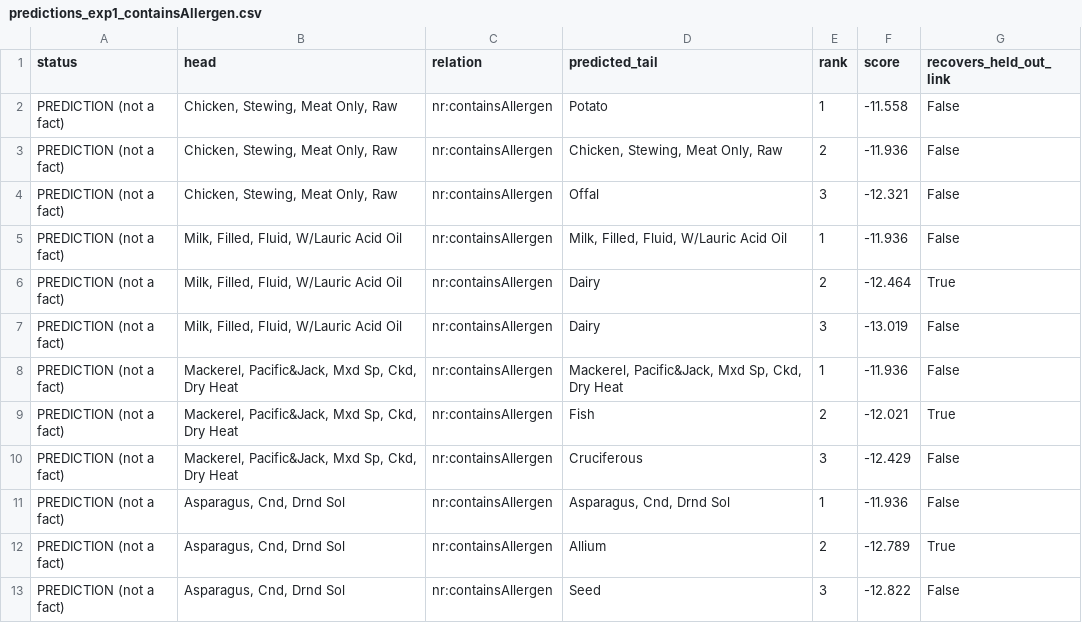
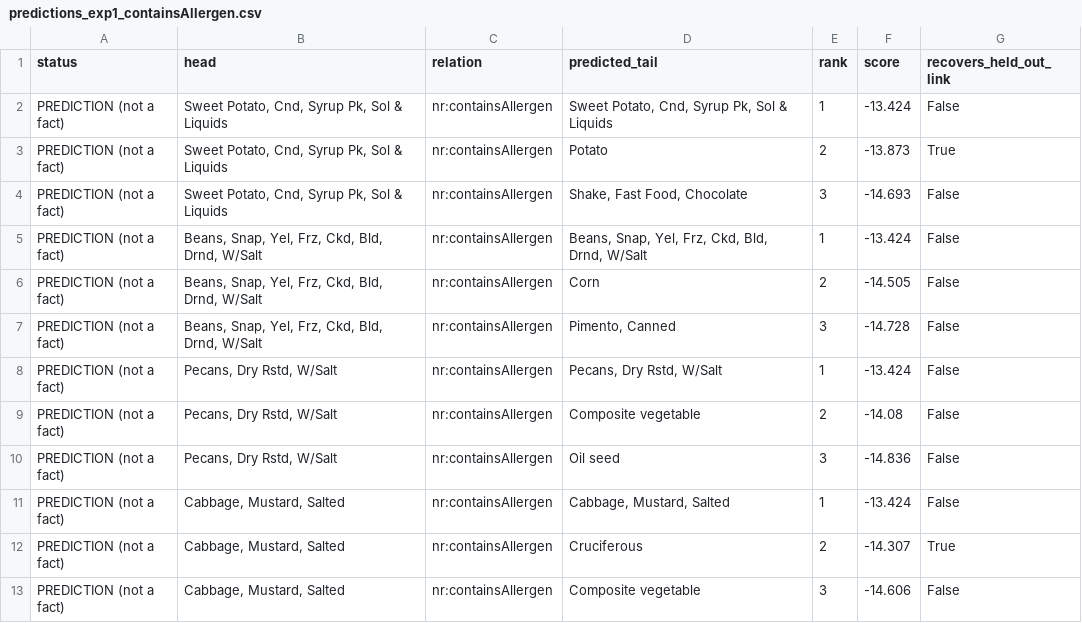
Before and after one commit to Ru-1234/NutriReason-KG, a CSV file: reasoning/results/predictions_exp1_containsAllergen.csv, drawn as a sheet; only a part is shown; the diff covers the shown part only.

Commit message:
Re-run TransE/RotatE link prediction on cleaned KG; keep pre-fix metrics for comparison; update progress report

```diff
--- a/reasoning/results/predictions_exp1_containsAllergen.csv
+++ b/reasoning/results/predictions_exp1_containsAllergen.csv
@@ -1,13 +1,13 @@
 status,head,relation,predicted_tail,rank,score,recovers_held_out_link
-PREDICTION (not a fact),"Chicken, Stewing, Meat Only, Raw",nr:containsAllergen,Potato,1,-11.558,False
-PREDICTION (not a fact),"Chicken, Stewing, Meat Only, Raw",nr:containsAllergen,"Chicken, Stewing, Meat Only, Raw",2,-11.936,False
-PREDICTION (not a fact),"Chicken, Stewing, Meat Only, Raw",nr:containsAllergen,Offal,3,-12.321,False
-PREDICTION (not a fact),"Milk, Filled, Fluid, W/Lauric Acid Oil",nr:containsAllergen,"Milk, Filled, Fluid, W/Lauric Acid Oil",1,-11.936,False
-PREDICTION (not a fact),"Milk, Filled, Fluid, W/Lauric Acid Oil",nr:containsAllergen,Dairy,2,-12.464,True
-PREDICTION (not a fact),"Milk, Filled, Fluid, W/Lauric Acid Oil",nr:containsAllergen,Dairy,3,-13.019,False
-PREDICTION (not a fact),"Mackerel, Pacific&Jack, Mxd Sp, Ckd, Dry Heat",nr:containsAllergen,"Mackerel, Pacific&Jack, Mxd Sp, Ckd, Dry Heat",1,-11.936,False
-PREDICTION (not a fact),"Mackerel, Pacific&Jack, Mxd Sp, Ckd, Dry Heat",nr:containsAllergen,Fish,2,-12.021,True
-PREDICTION (not a fact),"Mackerel, Pacific&Jack, Mxd Sp, Ckd, Dry Heat",nr:containsAllergen,Cruciferous,3,-12.429,False
-PREDICTION (not a fact),"Asparagus, Cnd, Drnd Sol",nr:containsAllergen,"Asparagus, Cnd, Drnd Sol",1,-11.936,False
-PREDICTION (not a fact),"Asparagus, Cnd, Drnd Sol",nr:containsAllergen,Allium,2,-12.789,True
-PREDICTION (not a fact),"Asparagus, Cnd, Drnd Sol",nr:containsAllergen,Seed,3,-12.822,False
+PREDICTION (not a fact),"Sweet Potato, Cnd, Syrup Pk, Sol & Liquids",nr:containsAllergen,"Sweet Potato, Cnd, Syrup Pk, Sol & Liquids",1,-13.424,False
+PREDICTION (not a fact),"Sweet Potato, Cnd, Syrup Pk, Sol & Liquids",nr:containsAllergen,Potato,2,-13.873,True
+PREDICTION (not a fact),"Sweet Potato, Cnd, Syrup Pk, Sol & Liquids",nr:containsAllergen,"Shake, Fast Food, Chocolate",3,-14.693,False
+PREDICTION (not a fact),"Beans, Snap, Yel, Frz, Ckd, Bld, Drnd, W/Salt",nr:containsAllergen,"Beans, Snap, Yel, Frz, Ckd, Bld, Drnd, W/Salt",1,-13.424,False
+PREDICTION (not a fact),"Beans, Snap, Yel, Frz, Ckd, Bld, Drnd, W/Salt",nr:containsAllergen,Corn,2,-14.505,False
+PREDICTION (not a fact),"Beans, Snap, Yel, Frz, Ckd, Bld, Drnd, W/Salt",nr:containsAllergen,"Pimento, Canned",3,-14.728,False
+PREDICTION (not a fact),"Pecans, Dry Rstd, W/Salt",nr:containsAllergen,"Pecans, Dry Rstd, W/Salt",1,-13.424,False
+PREDICTION (not a fact),"Pecans, Dry Rstd, W/Salt",nr:containsAllergen,Composite vegetable,2,-14.08,False
+PREDICTION (not a fact),"Pecans, Dry Rstd, W/Salt",nr:containsAllergen,Oil seed,3,-14.836,False
+PREDICTION (not a fact),"Cabbage, Mustard, Salted",nr:containsAllergen,"Cabbage, Mustard, Salted",1,-13.424,False
+PREDICTION (not a fact),"Cabbage, Mustard, Salted",nr:containsAllergen,Cruciferous,2,-14.307,True
+PREDICTION (not a fact),"Cabbage, Mustard, Salted",nr:containsAllergen,Composite vegetable,3,-14.606,False
```
Also changed, not shown: 155 edited cells elsewhere in this file, reasoning/results/predictions_exp2_unsafeFor.csv, 4 other files.
